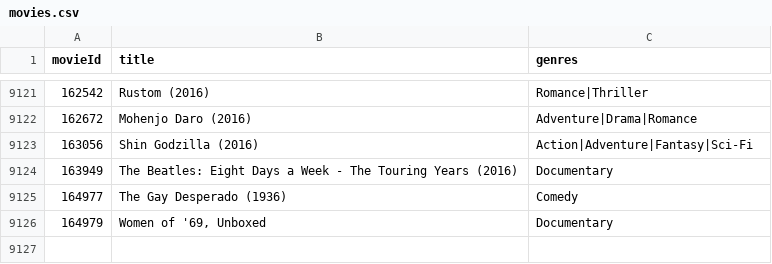
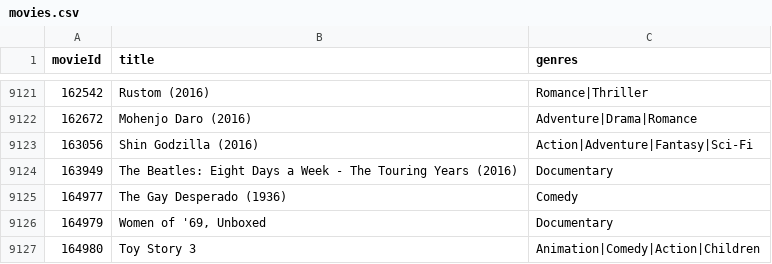
Before and after one commit to lisabost/MovieLibrary, a CSV file: movies.csv, drawn as a sheet; only a part is shown, gaps mark what is left out; the diff names each change by its address in the sheet, - before the commit and + after, or states it on an @@ line.

Commit message:
Added creation of movie ID fixed logic for adding genres to the genre list

```diff
--- a/movies.csv
+++ b/movies.csv
+row 9127: 164980 | Toy Story 3 | Animation|Comedy|Action|Children
```
Also changed, not shown: 2 other files.
